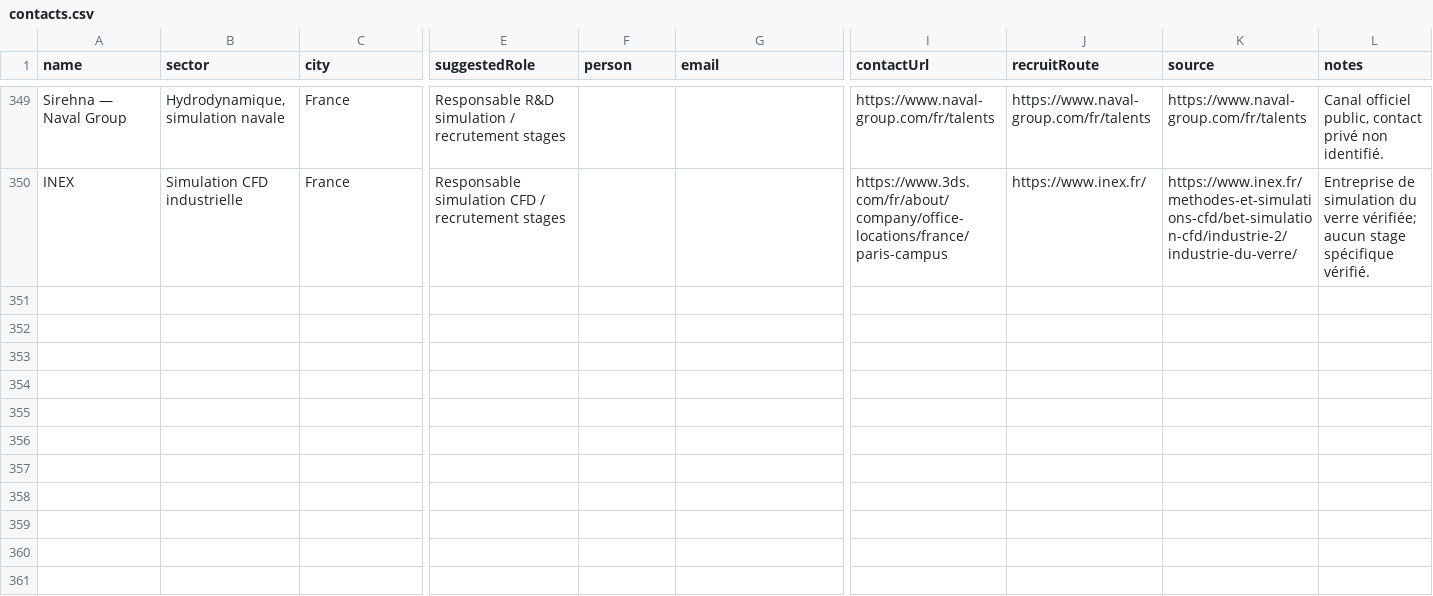
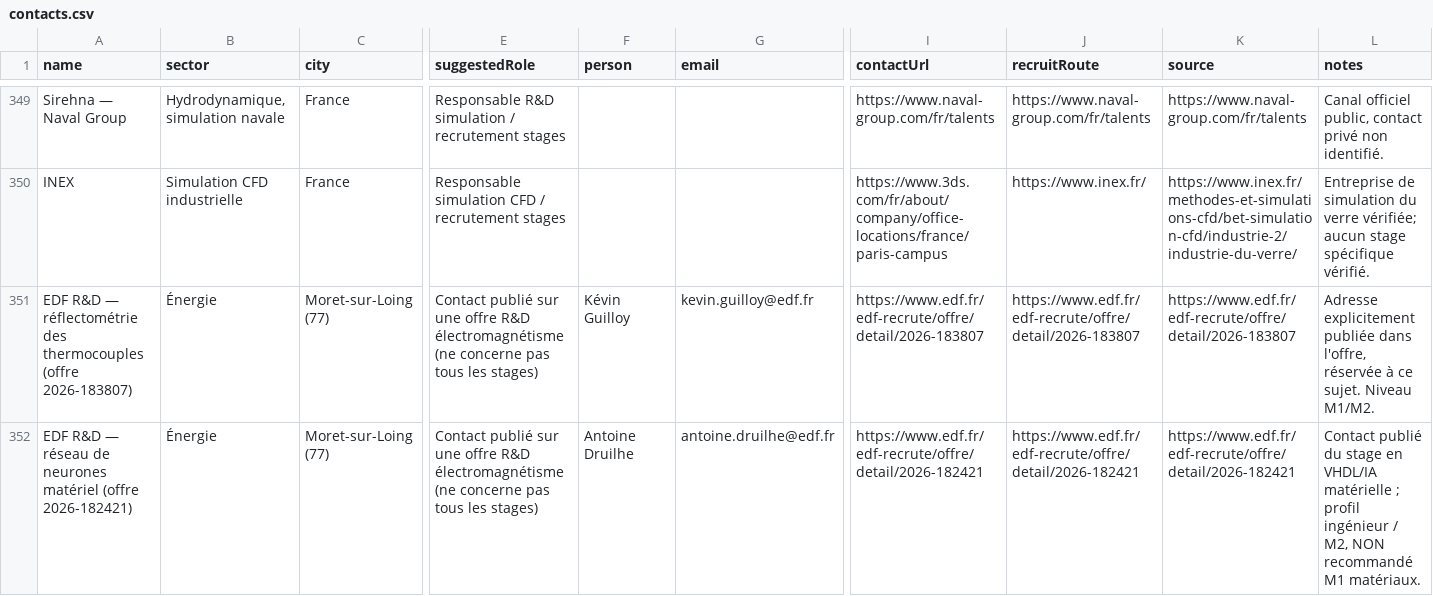
Before and after one commit to aminemons/stages, a CSV file: data/contacts.csv, drawn as a sheet; only a part is shown, gaps mark what is left out; rows hold the shown columns only; the diff names each change by its address in the sheet, - before the commit and + after, or states it on an @@ line.

```diff
--- a/data/contacts.csv
+++ b/data/contacts.csv
+row 351: EDF R&D — réflectométrie des thermocouples (offre 2026-183807) | Énergie | Moret-sur-Loing (77) | Contact publié sur une offre R&D électromagnétisme (ne concerne pas tous les stages) | Kévin Guilloy | kevin.guilloy@edf.fr | https://www.edf.fr/edf-recrute/offre/detail/2026-183807 | https://www.edf.fr/edf-recrute/offre/detail/2026-183807 | https://www.edf.fr/edf-recrute/offre/detail/2026-183807 | Adresse explicitement publiée dans l'offre, réservée à ce sujet. Niveau M1/M2.
+row 352: EDF R&D — réseau de neurones matériel (offre 2026-182421) | Énergie | Moret-sur-Loing (77) | Contact publié sur une offre R&D électromagnétisme (ne concerne pas tous les stages) | Antoine Druilhe | antoine.druilhe@edf.fr | https://www.edf.fr/edf-recrute/offre/detail/2026-182421 | https://www.edf.fr/edf-recrute/offre/detail/2026-182421 | https://www.edf.fr/edf-recrute/offre/detail/2026-182421 | Contact publié du stage en VHDL/IA matérielle ; profil ingénieur / M2, NON recommandé M1 matériaux.
```
Also changed, not shown: 2 other files.
